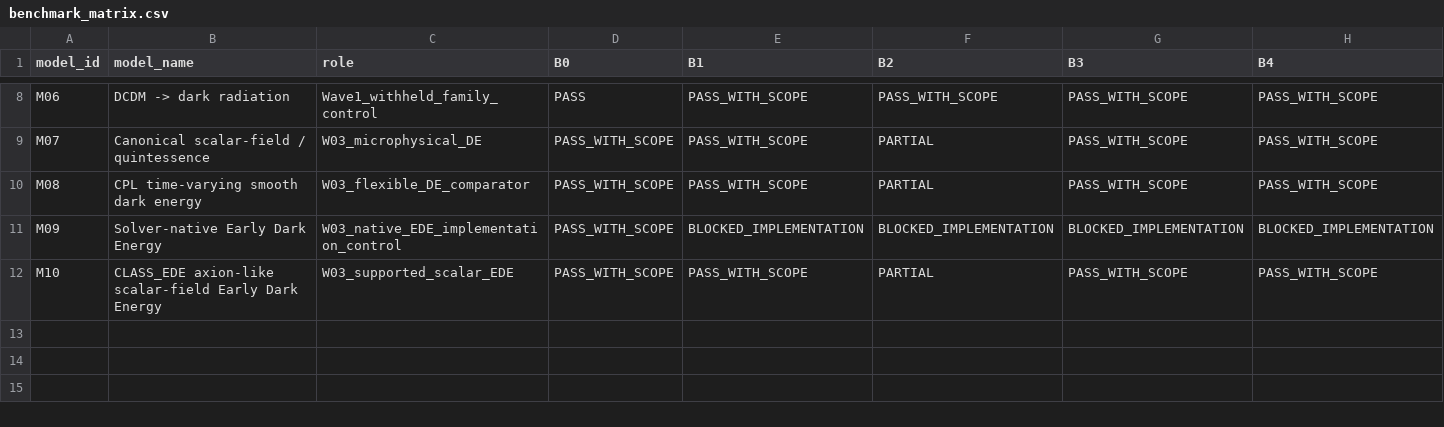
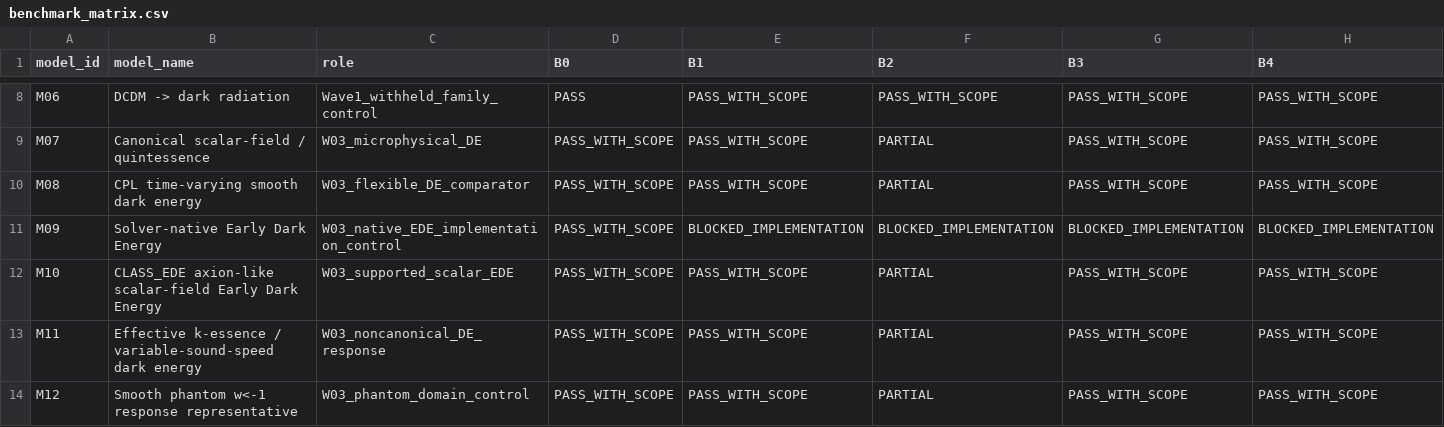
Before and after one commit to pppuu7-cmd/Known-Models-Dark-Sector-Benchmark, a CSV file: matrices/benchmark_matrix.csv, drawn as a sheet; only a part is shown, gaps mark what is left out; rows hold the shown columns only; the diff names each change by its address in the sheet, - before the commit and + after, or states it on an @@ line.

Commit message:
Add M11 and M12 benchmark results

```diff
--- a/matrices/benchmark_matrix.csv
+++ b/matrices/benchmark_matrix.csv
+row 13: M11 | Effective k-essence / variable-sound-speed dark energy | W03_noncanonical_DE_response | PASS_WITH_SCOPE | PASS_WITH_SCOPE | PARTIAL | PASS_WITH_SCOPE | PASS_WITH_SCOPE
+row 14: M12 | Smooth phantom w<-1 response representative | W03_phantom_domain_control | PASS_WITH_SCOPE | PASS_WITH_SCOPE | PARTIAL | PASS_WITH_SCOPE | PASS_WITH_SCOPE
```
